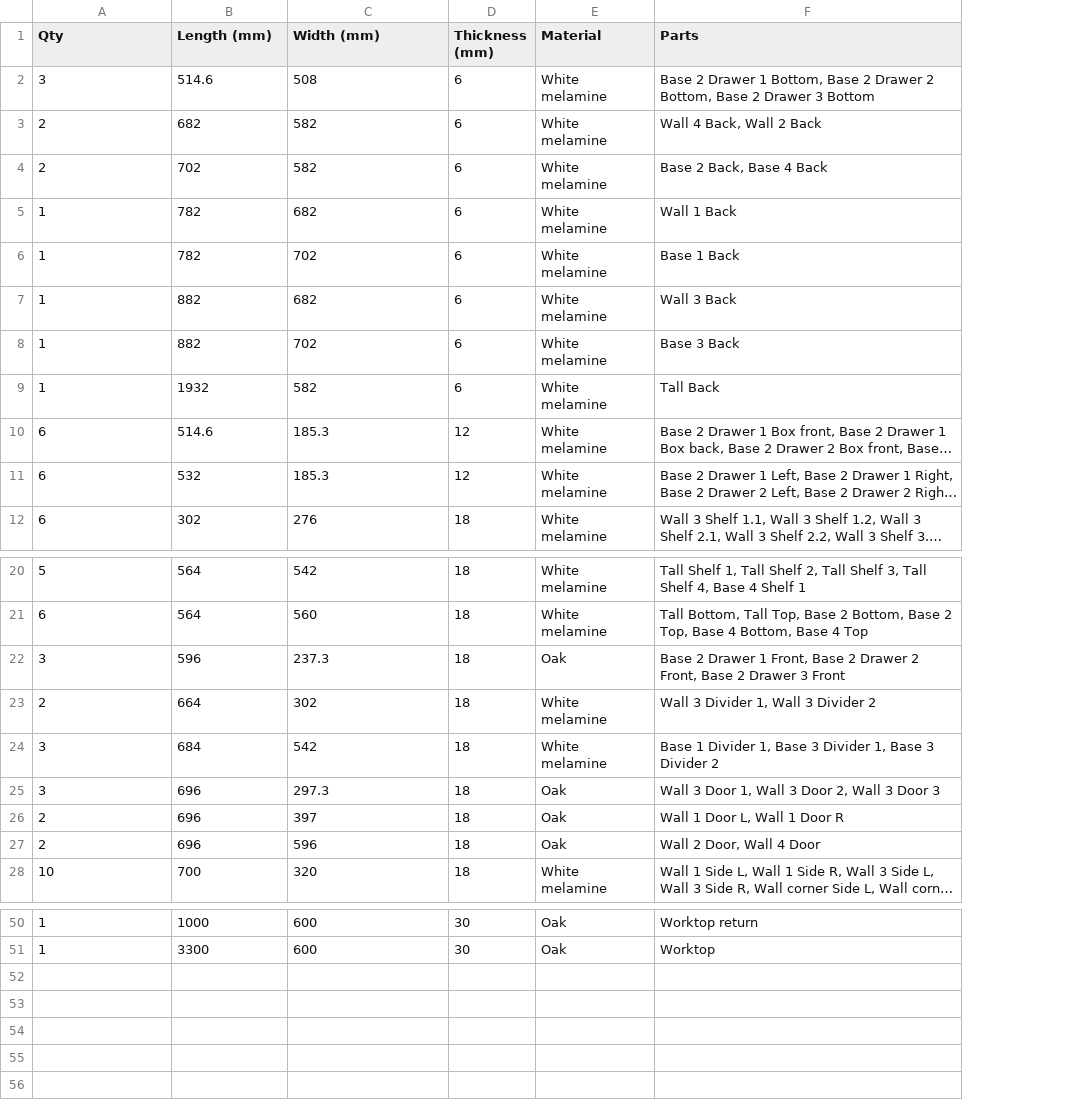
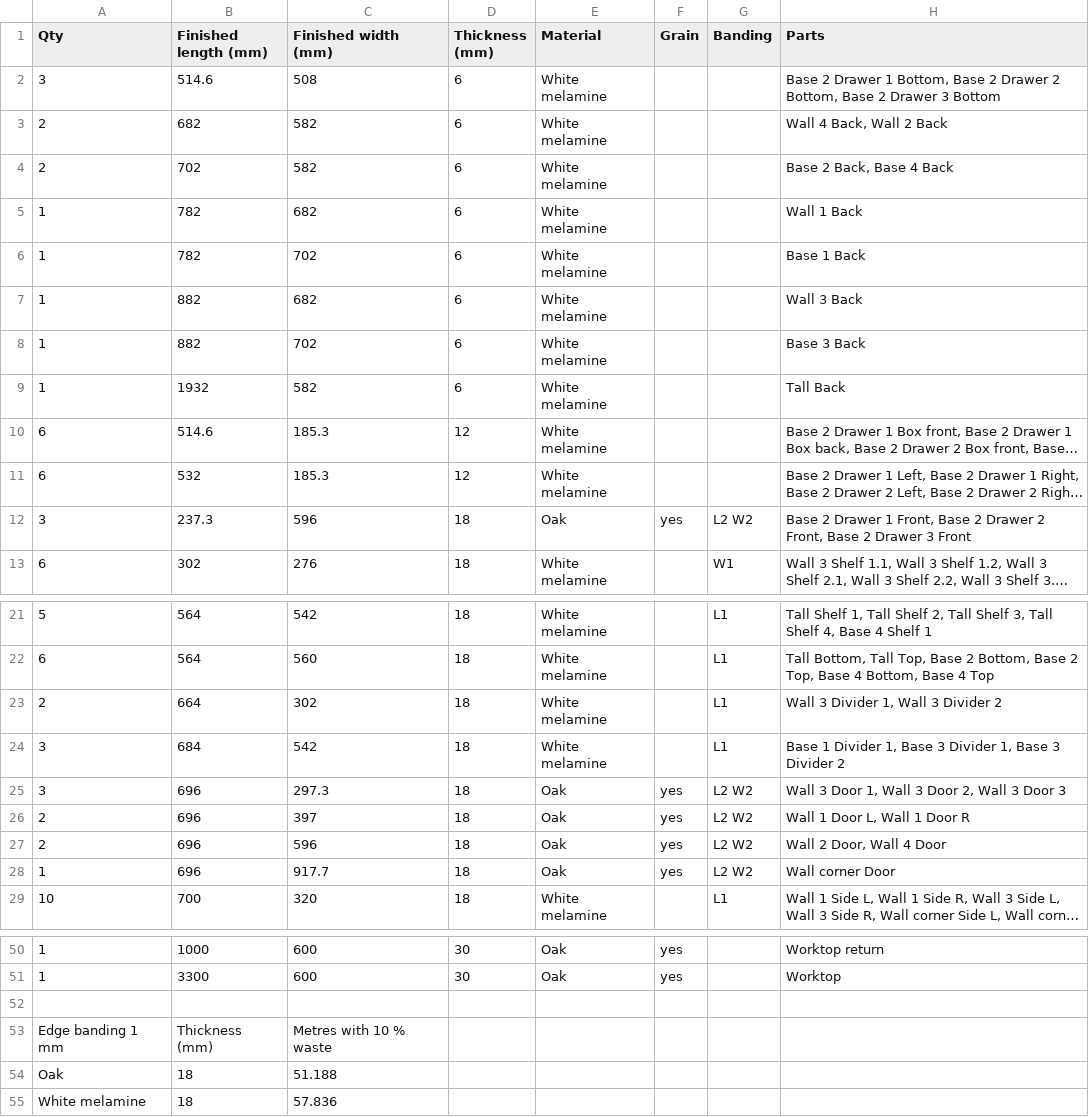
Before and after one commit to TomasDJo/solidcraft-woodwork, a CSV file: examples/kitchen-cutlist.csv, drawn as a sheet; only a part is shown, gaps mark what is left out; long unchanged cells end in …; removed rows and columns are numbered as before the commit, all else as after; the diff covers the shown part only; the diff names each change by its address in the sheet, - before the commit and + after, or states it on an @@ line.

Commit message:
Edge banding and grain direction in the cut list
The cut list marks which edges of each board get banding (L1 L2 W1 W2),
by part role: fronts all round, carcass boards and shelves on the front
edge. A grained material lists the length along the grain. The dialog
gets a banding thickness and a finished or cut size choice, and the
JSON, CSV and PDF total the metres of banding per material and thickness
with 10 % waste.

```diff
--- a/examples/kitchen-cutlist.csv
+++ b/examples/kitchen-cutlist.csv
+column F (Grain), rows 25-27: all yes; rows 50-51: yes | yes
+column G (Banding), row 13: W1; rows 21-27: L1 | L1 | L1 | L1 | L2 W2 | L2 W2 | L2 W2; row 29: L1
-B1: Length (mm)
+B1: Finished length (mm)
-C1: Width (mm)
+C1: Finished width (mm)
+row 12: 3 | 237.3 | 596 | 18 | Oak | yes | L2 W2 | Base 2 Drawer 1 Front, Base 2 Drawer 2 Front, Base 2 Drawer 3 Front
-row 22: 3 | 596 | 237.3 | 18 | Oak | Base 2 Drawer 1 Front, Base 2 Drawer 2 Front, Base 2 Drawer 3 Front
+row 28: 1 | 696 | 917.7 | 18 | Oak | yes | L2 W2 | Wall corner Door
+row 52: (empty)
+row 53: Edge banding 1 mm | Thickness (mm) | Metres with 10 % waste
+row 54: Oak | 18 | 51.188
+row 55: White melamine | 18 | 57.836
```
Also changed, not shown: 1 removed row elsewhere in this file, 20 other files.
